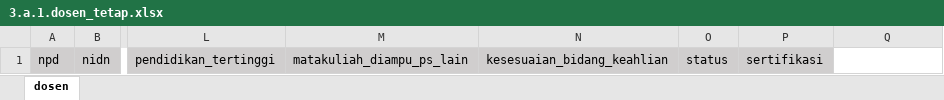
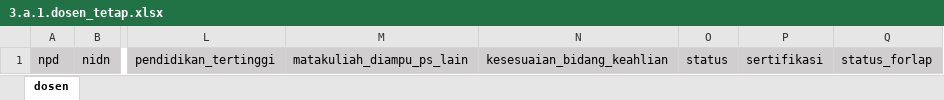
Before and after one commit to ridhoanggoro/borang, an Excel workbook: assets/upload/3.a.1.dosen_tetap.xlsx, sheet dosen, drawn as a sheet; only a part is shown, gaps mark what is left out; values as stored, in another font and other column widths than the file's, no borders; the diff names each change by its address in the sheet, - before the commit and + after, or states it on an @@ line.

```diff
--- a/assets/upload/3.a.1.dosen_tetap.xlsx (sheet dosen)
+++ b/assets/upload/3.a.1.dosen_tetap.xlsx (sheet dosen)
-Q1: (empty)
+Q1: status_forlap
-Q1 fill: none
+Q1 fill: #D0CECE
```
Also changed, not shown: 10 other files.
